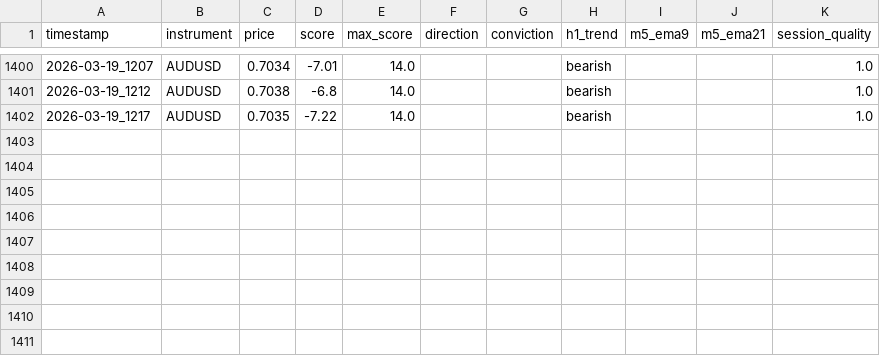
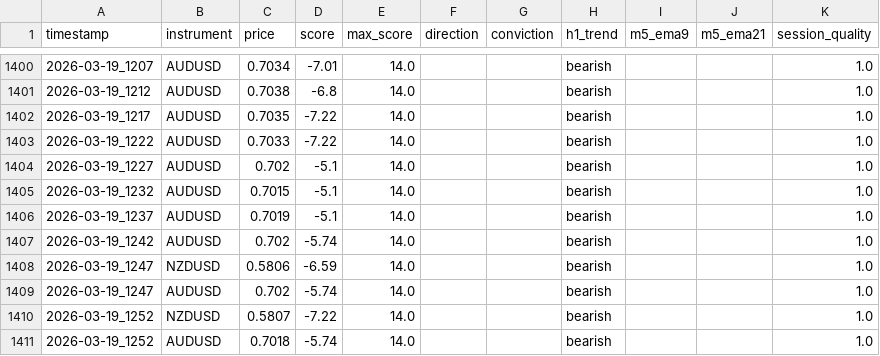
Before and after one commit to GeroWalther/openClawGoldTraderBot, a CSV file: journal/scalp/scans.csv, drawn as a sheet; only a part is shown, gaps mark what is left out.

```diff
--- a/journal/scalp/scans.csv
+++ b/journal/scalp/scans.csv
@@ -1402 +1402,10 @@ timestamp,instrument,price,score,max_score,direction,conviction,h1_trend,m5_ema9
 2026-03-19_1217,AUDUSD,0.7035,-7.22,14.0,,,bearish,,,1.0
+2026-03-19_1222,AUDUSD,0.7033,-7.22,14.0,,,bearish,,,1.0
+2026-03-19_1227,AUDUSD,0.702,-5.1,14.0,,,bearish,,,1.0
+2026-03-19_1232,AUDUSD,0.7015,-5.1,14.0,,,bearish,,,1.0
+2026-03-19_1237,AUDUSD,0.7019,-5.1,14.0,,,bearish,,,1.0
+2026-03-19_1242,AUDUSD,0.702,-5.74,14.0,,,bearish,,,1.0
+2026-03-19_1247,NZDUSD,0.5806,-6.59,14.0,,,bearish,,,1.0
+2026-03-19_1247,AUDUSD,0.702,-5.74,14.0,,,bearish,,,1.0
+2026-03-19_1252,NZDUSD,0.5807,-7.22,14.0,,,bearish,,,1.0
+2026-03-19_1252,AUDUSD,0.7018,-5.74,14.0,,,bearish,,,1.0
```
Also changed, not shown: journal/bb_bounce/scans.csv, journal/monitors/monitors.csv, 24 other files.
